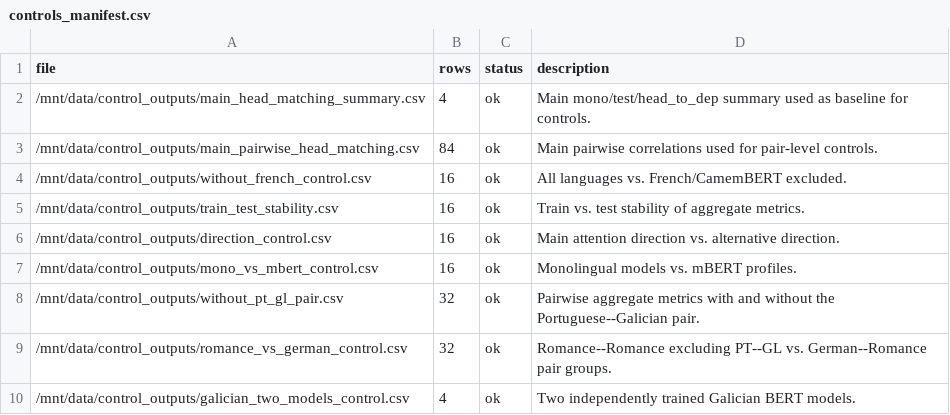
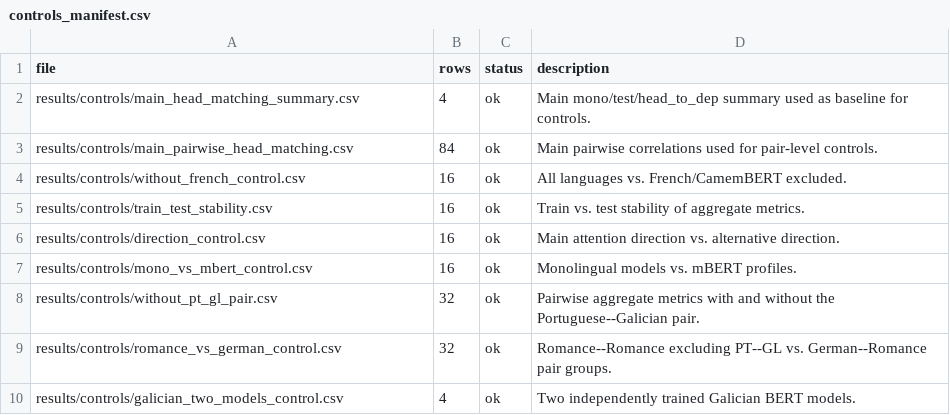
Before and after one commit to rgoliveirati/head-matching-reveals-cross-linguistic, a CSV file: results/controls/controls_manifest.csv, drawn as a sheet.

```diff
--- a/results/controls/controls_manifest.csv
+++ b/results/controls/controls_manifest.csv
@@ -1,10 +1,10 @@
 file,rows,status,description
-/mnt/data/control_outputs/main_head_matching_summary.csv,4,ok,Main mono/test/head_to_dep summary used as baseline for controls.
-/mnt/data/control_outputs/main_pairwise_head_matching.csv,84,ok,Main pairwise correlations used for pair-level controls.
-/mnt/data/control_outputs/without_french_control.csv,16,ok,All languages vs. French/CamemBERT excluded.
-/mnt/data/control_outputs/train_test_stability.csv,16,ok,Train vs. test stability of aggregate metrics.
-/mnt/data/control_outputs/direction_control.csv,16,ok,Main attention direction vs. alternative direction.
-/mnt/data/control_outputs/mono_vs_mbert_control.csv,16,ok,Monolingual models vs. mBERT profiles.
-/mnt/data/control_outputs/without_pt_gl_pair.csv,32,ok,Pairwise aggregate metrics with and without the Portuguese--Galician pair.
-/mnt/data/control_outputs/romance_vs_german_control.csv,32,ok,Romance--Romance excluding PT--GL vs. German--Romance pair groups.
-/mnt/data/control_outputs/galician_two_models_control.csv,4,ok,Two independently trained Galician BERT models.
+results/controls/main_head_matching_summary.csv,4,ok,Main mono/test/head_to_dep summary used as baseline for controls.
+results/controls/main_pairwise_head_matching.csv,84,ok,Main pairwise correlations used for pair-level controls.
+results/controls/without_french_control.csv,16,ok,All languages vs. French/CamemBERT excluded.
+results/controls/train_test_stability.csv,16,ok,Train vs. test stability of aggregate metrics.
+results/controls/direction_control.csv,16,ok,Main attention direction vs. alternative direction.
+results/controls/mono_vs_mbert_control.csv,16,ok,Monolingual models vs. mBERT profiles.
+results/controls/without_pt_gl_pair.csv,32,ok,Pairwise aggregate metrics with and without the Portuguese--Galician pair.
+results/controls/romance_vs_german_control.csv,32,ok,Romance--Romance excluding PT--GL vs. German--Romance pair groups.
+results/controls/galician_two_models_control.csv,4,ok,Two independently trained Galician BERT models.
```
Also changed, not shown: 10 other files.
